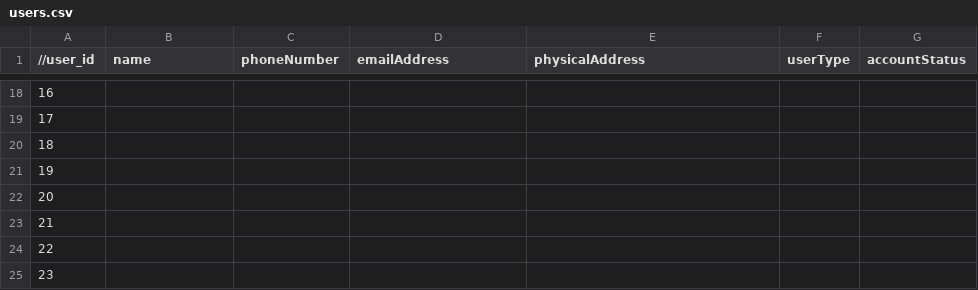
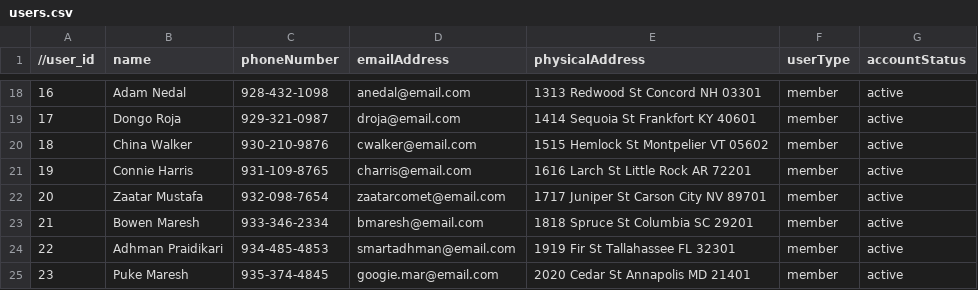
Before and after one commit to j776w781/EECS-447-Project, a CSV file: users.csv, drawn as a sheet; only a part is shown, gaps mark what is left out; the diff covers the shown part only.

Commit message:
added the rest of my 25 names, added city/state/zip to the first 10 also

```diff
--- a/users.csv
+++ b/users.csv
@@ -18,8 +18,8 @@
-16,
-17,
-18,
-19,
-20,
-21,
-22,
-23,
+16, Adam Nedal, 928-432-1098, anedal@email.com, 1313 Redwood St Concord NH 03301, member, active
+17, Dongo Roja, 929-321-0987, droja@email.com, 1414 Sequoia St Frankfort KY 40601, member, active
+18, China Walker, 930-210-9876, cwalker@email.com, 1515 Hemlock St Montpelier VT 05602, member, active
+19, Connie Harris, 931-109-8765, charris@email.com, 1616 Larch St Little Rock AR 72201, member, active
+20, Zaatar Mustafa, 932-098-7654, zaatarcomet@email.com, 1717 Juniper St Carson City NV 89701, member, active
+21, Bowen Maresh, 933-346-2334, bmaresh@email.com, 1818 Spruce St Columbia SC 29201, member, active
+22, Adhman Praidikari, 934-485-4853, smartadhman@email.com, 1919 Fir St Tallahassee FL 32301, member, active
+23, Puke Maresh, 935-374-4845, googie.mar@email.com, 2020 Cedar St Annapolis MD 21401, member, active
```
Also changed, not shown: 52 edited cells elsewhere in this file.
